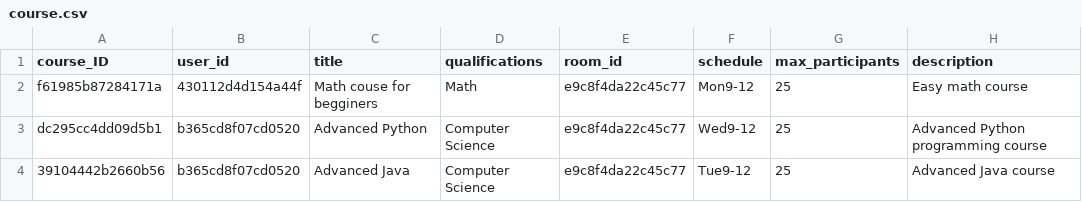
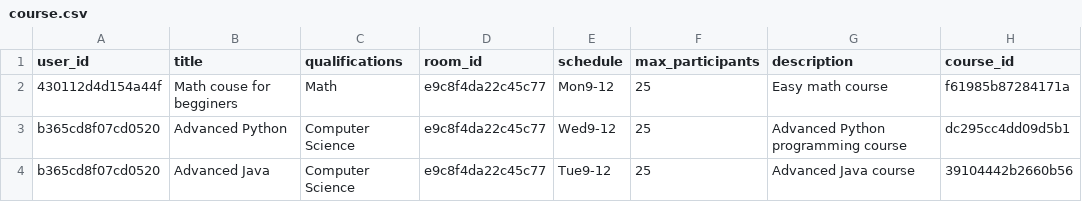
Before and after one commit to ivan-kapatsyn/pypiepi, a CSV file: data_folder/course.csv, drawn as a sheet; removed rows and columns are numbered as before the commit, all else as after; the diff names each change by its address in the sheet, - before the commit and + after, or states it on an @@ line.

```diff
--- a/data_folder/course.csv
+++ b/data_folder/course.csv
-column A (course_ID), rows 2-4: f61985b87284171a | dc295cc4dd09d5b1 | 39104442b2660b56
+column H (course_id), rows 2-4: f61985b87284171a | dc295cc4dd09d5b1 | 39104442b2660b56
```
Also changed, not shown: data_folder/announcement.csv, data_folder/student.csv, 3 other files.
